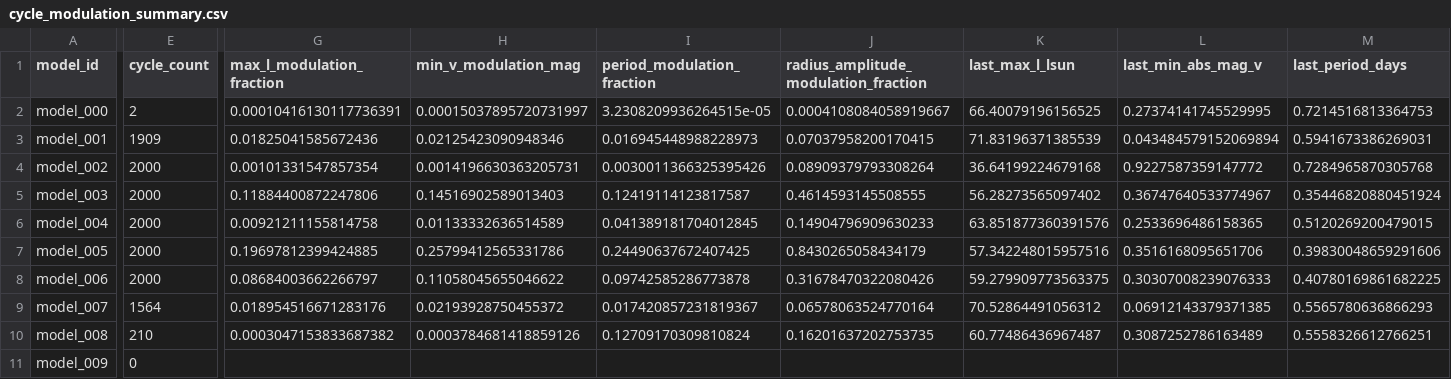
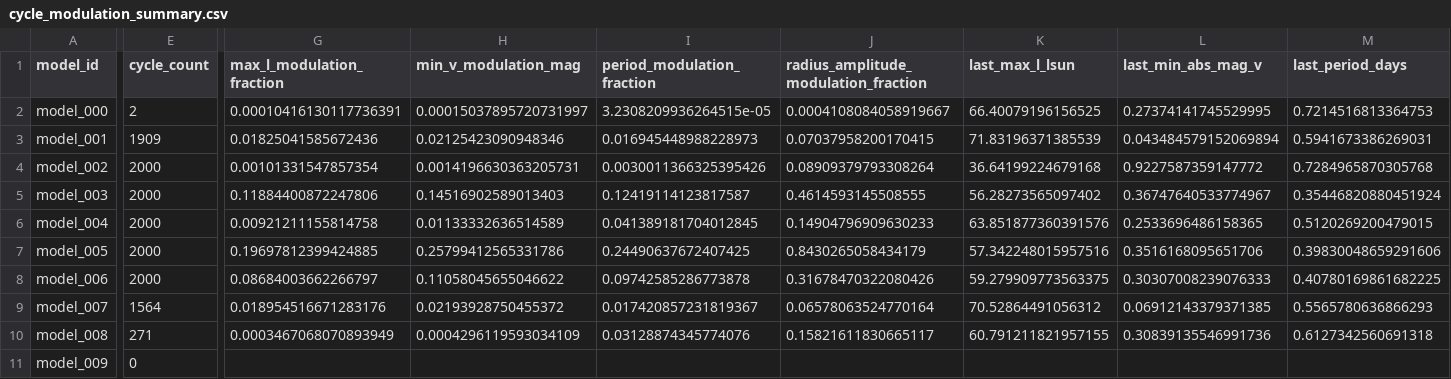
Before and after one commit to earlbellinger/kappa, a CSV file: site/metadata/cycle_modulation_summary.csv, drawn as a sheet; only a part is shown, gaps mark what is left out; the diff names each change by its address in the sheet, - before the commit and + after, or states it on an @@ line.

```diff
--- a/site/metadata/cycle_modulation_summary.csv
+++ b/site/metadata/cycle_modulation_summary.csv
-E10 (cycle_count): 210
+E10 (cycle_count): 271
-G10 (max_l_modulation_fraction): 0.0003047153833687382
+G10 (max_l_modulation_fraction): 0.0003467068070893949
-H10 (min_v_modulation_mag): 0.0003784681418859126
+H10 (min_v_modulation_mag): 0.0004296119593034109
-I10 (period_modulation_fraction): 0.12709170309810824
+I10 (period_modulation_fraction): 0.03128874345774076
-J10: 0.16201637202753735
+J10: 0.15821611830665117
-K10 (last_max_l_lsun): 60.77486436967487
+K10 (last_max_l_lsun): 60.791211821957155
-L10 (last_min_abs_mag_v): 0.3087252786163489
+L10 (last_min_abs_mag_v): 0.30839135546991736
-M10 (last_period_days): 0.5558326612766251
+M10 (last_period_days): 0.6127342560691318
```
Also changed, not shown: site/metadata/convergence_summary_last100.csv, 13 other files.
